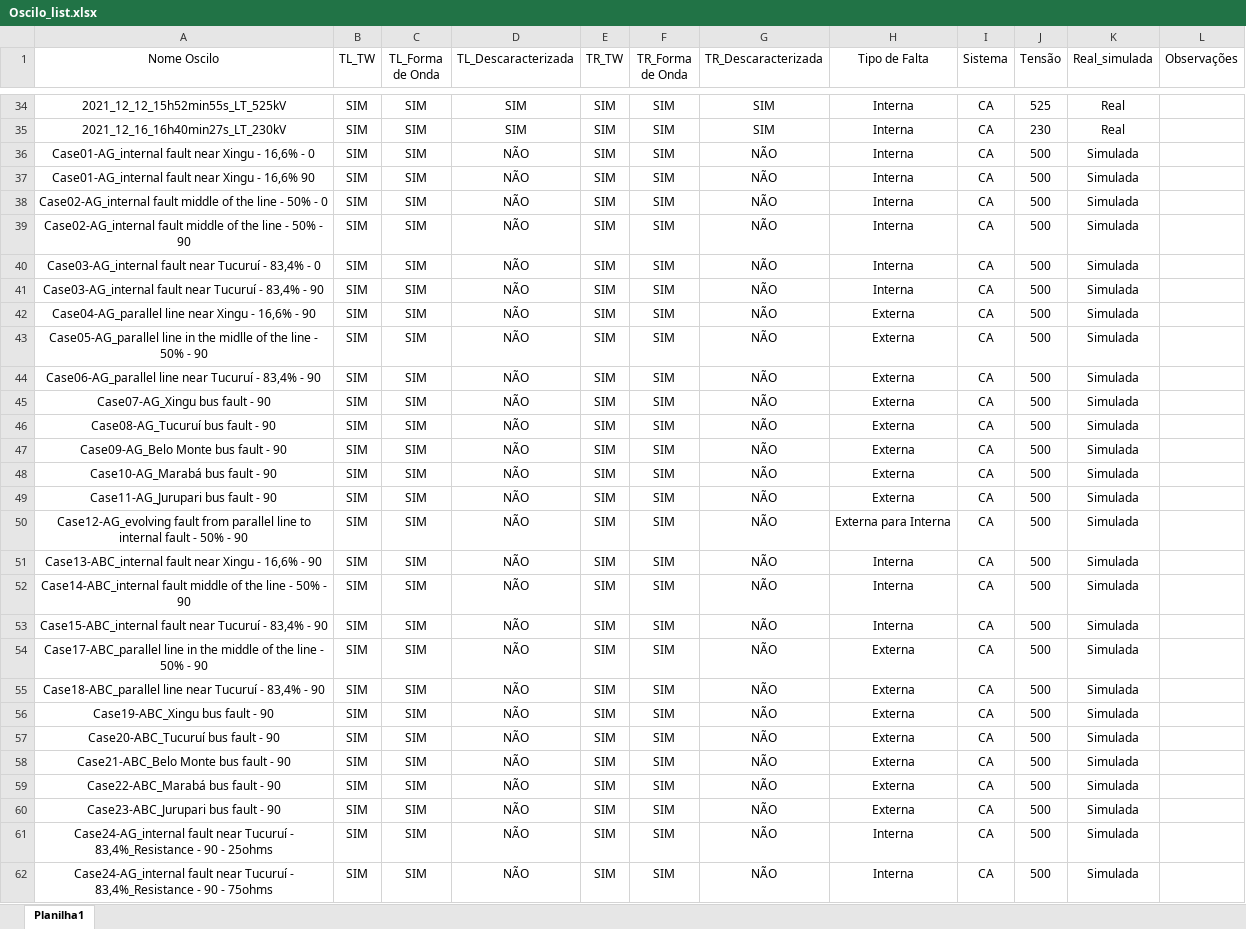
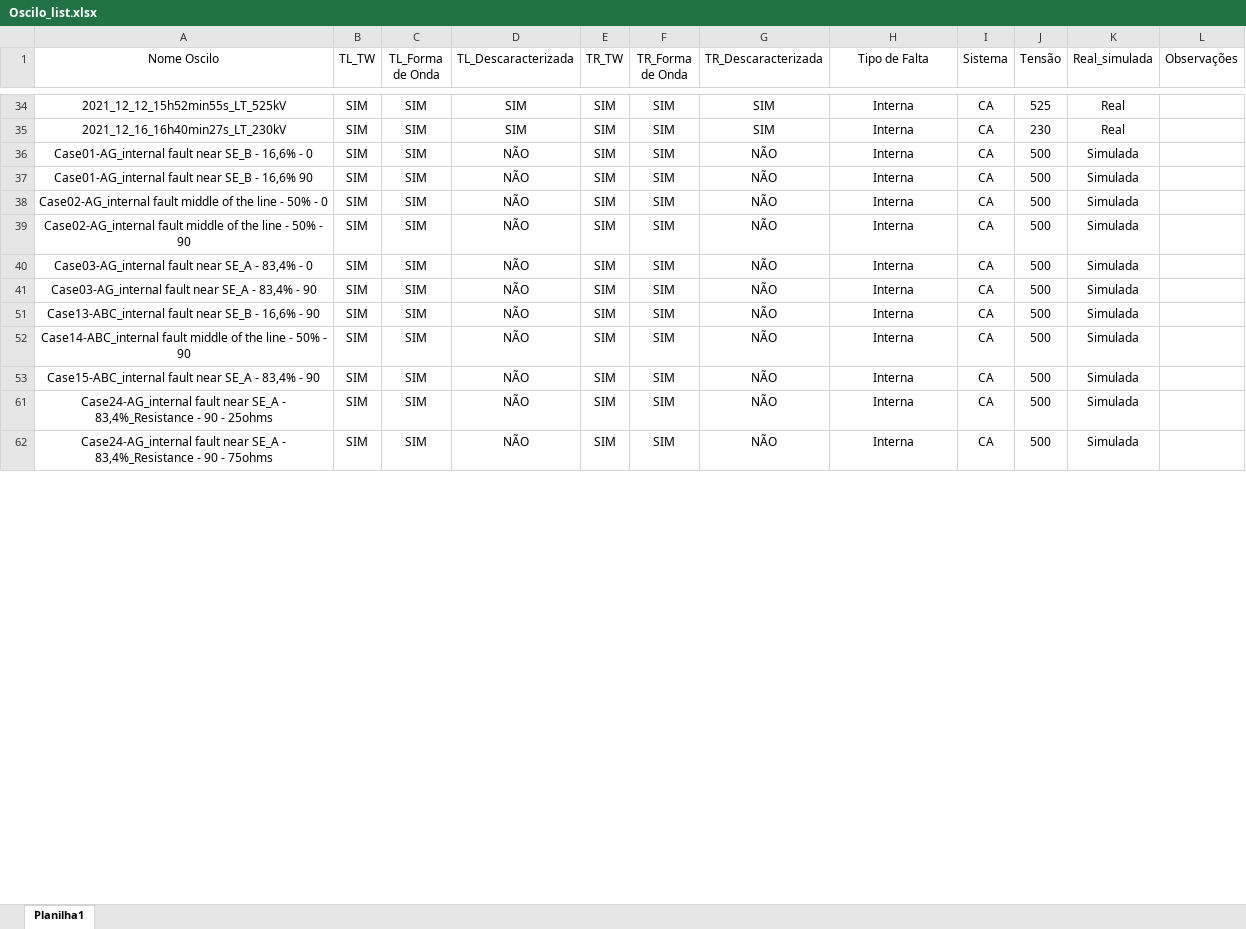
Before and after one commit to oscilografia/oscilografia_TW, an Excel workbook: Oscilo_list.xlsx, sheet Planilha1, drawn as a sheet; only a part is shown, gaps mark what is left out; values as stored, in another font and other column widths than the file's, no borders; the diff covers the shown part only; the diff names each change by its address in the sheet, - before the commit and + after, or states it on an @@ line.

Commit message:
Correções
Correções

```diff
--- a/Oscilo_list.xlsx (sheet Planilha1)
+++ b/Oscilo_list.xlsx (sheet Planilha1)
-A36 (Nome Oscilo): …fault near Xingu - 16,6%…
+A36 (Nome Oscilo): …fault near SE_B - 16,6%…
-A37 (Nome Oscilo): …fault near Xingu - 16,6%…
+A37 (Nome Oscilo): …fault near SE_B - 16,6%…
-A40 (Nome Oscilo): …fault near Tucuruí - 83,4%…
+A40 (Nome Oscilo): …fault near SE_A - 83,4%…
-A41 (Nome Oscilo): …fault near Tucuruí - 83,4%…
+A41 (Nome Oscilo): …fault near SE_A - 83,4%…
-row 42: Case04-AG_parallel line near Xingu - 16,6% - 90 | SIM | SIM | NÃO | SIM | SIM | NÃO | Externa | CA | 500 | Simulada
@@ row 43 hidden: Case05-AG_parallel line in the midlle of the line - 50% - 90 | SIM | SIM | NÃO | SIM | SIM | NÃO | Externa | CA | 500 | Simulada @@
-row 44: Case06-AG_parallel line near Tucuruí - 83,4% - 90 | SIM | SIM | NÃO | SIM | SIM | NÃO | Externa | CA | 500 | Simulada
-row 45: Case07-AG_Xingu bus fault - 90 | SIM | SIM | NÃO | SIM | SIM | NÃO | Externa | CA | 500 | Simulada
-row 46: Case08-AG_Tucuruí bus fault - 90 | SIM | SIM | NÃO | SIM | SIM | NÃO | Externa | CA | 500 | Simulada
-row 47: Case09-AG_Belo Monte bus fault - 90 | SIM | SIM | NÃO | SIM | SIM | NÃO | Externa | CA | 500 | Simulada
-row 48: Case10-AG_Marabá bus fault - 90 | SIM | SIM | NÃO | SIM | SIM | NÃO | Externa | CA | 500 | Simulada
-row 49: Case11-AG_Jurupari bus fault - 90 | SIM | SIM | NÃO | SIM | SIM | NÃO | Externa | CA | 500 | Simulada
@@ row 50 hidden: Case12-AG_evolving fault from parallel line to internal fault - 50% - 90 | SIM | SIM | NÃO | SIM | SIM | NÃO | Externa para Interna | CA | 500 | Simulada @@
-A51 (Nome Oscilo): …fault near Xingu - 16,6%…
+A51 (Nome Oscilo): …fault near SE_B - 16,6%…
-A53 (Nome Oscilo): …fault near Tucuruí - 83,4%…
+A53 (Nome Oscilo): …fault near SE_A - 83,4%…
@@ row 54 hidden: Case17-ABC_parallel line in the middle of the line - 50% - 90 | SIM | SIM | NÃO | SIM | SIM | NÃO | Externa | CA | 500 | Simulada @@
-row 55: Case18-ABC_parallel line near Tucuruí - 83,4% - 90 | SIM | SIM | NÃO | SIM | SIM | NÃO | Externa | CA | 500 | Simulada
-row 56: Case19-ABC_Xingu bus fault - 90 | SIM | SIM | NÃO | SIM | SIM | NÃO | Externa | CA | 500 | Simulada
-row 57: Case20-ABC_Tucuruí bus fault - 90 | SIM | SIM | NÃO | SIM | SIM | NÃO | Externa | CA | 500 | Simulada
-row 58: Case21-ABC_Belo Monte bus fault - 90 | SIM | SIM | NÃO | SIM | SIM | NÃO | Externa | CA | 500 | Simulada
-row 59: Case22-ABC_Marabá bus fault - 90 | SIM | SIM | NÃO | SIM | SIM | NÃO | Externa | CA | 500 | Simulada
-row 60: Case23-ABC_Jurupari bus fault - 90 | SIM | SIM | NÃO | SIM | SIM | NÃO | Externa | CA | 500 | Simulada
-A61 (Nome Oscilo): …fault near Tucuruí - 83,4%_Resistance…
+A61 (Nome Oscilo): …fault near SE_A - 83,4%_Resistance…
-A62 (Nome Oscilo): …fault near Tucuruí - 83,4%_Resistance…
+A62 (Nome Oscilo): …fault near SE_A - 83,4%_Resistance…
```
Also changed, not shown: 8 removed rows, 3 hidden or unhidden rows and 2 edited cells elsewhere in this sheet, hidden cells.
